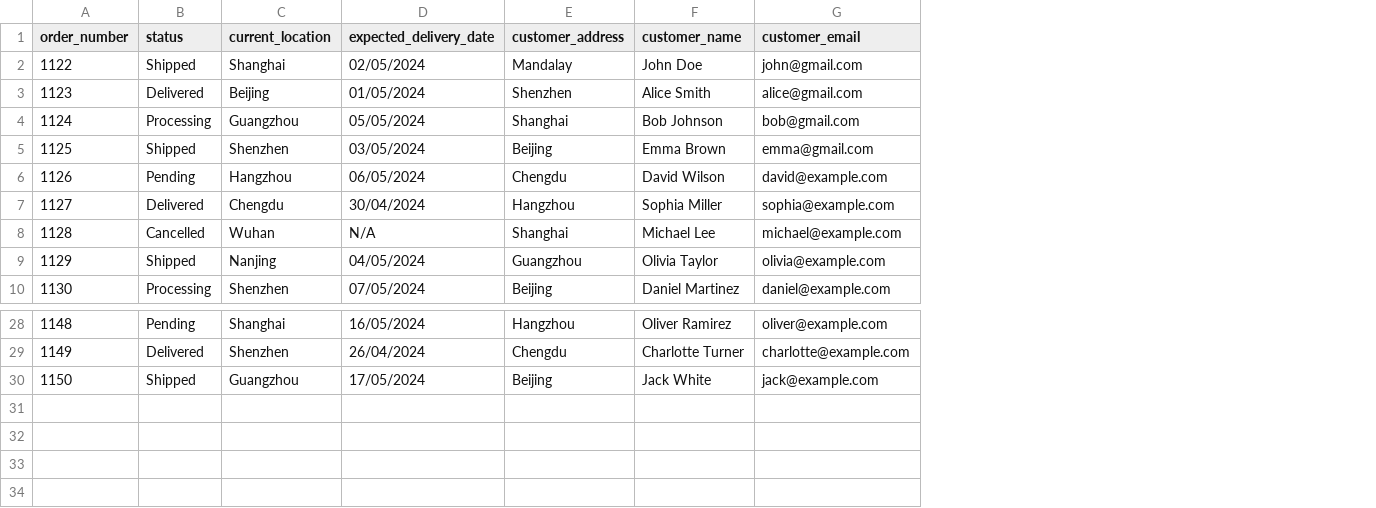
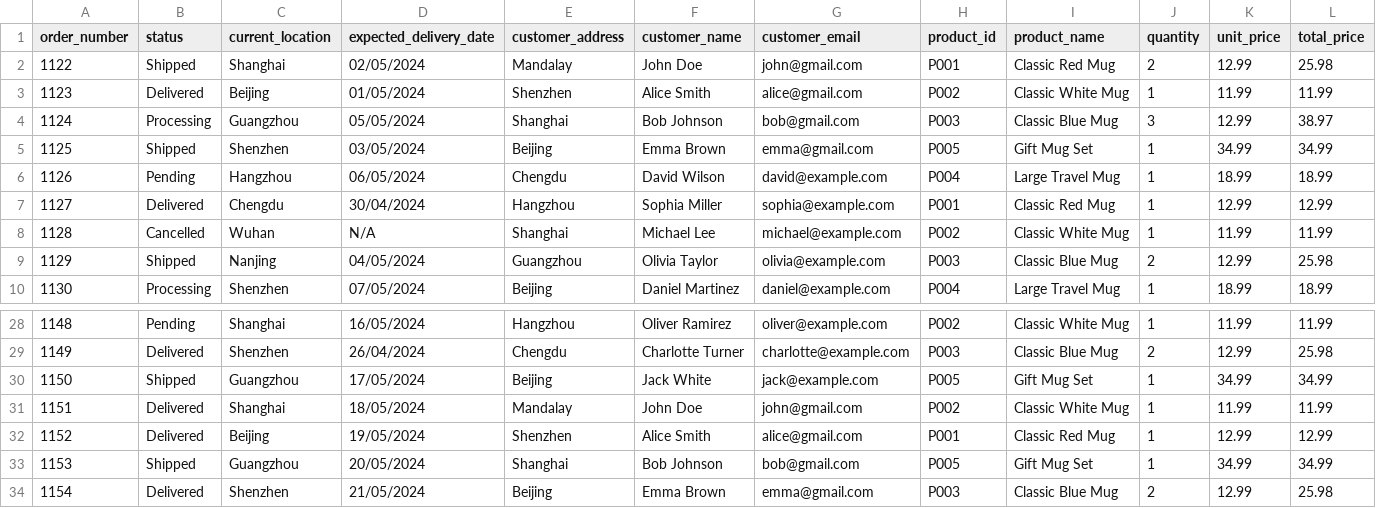
Before and after one commit to yemyatthway/E-commerce-Chatbot, a CSV file: orders.csv, drawn as a sheet; only a part is shown, gaps mark what is left out; the diff names each change by its address in the sheet, - before the commit and + after, or states it on an @@ line.

```diff
--- a/orders.csv
+++ b/orders.csv
+column H (product_id), rows 2-10: P001 | P002 | P003 | P005 | P004 | P001 | P002 | P003 | P004; rows 28-30: P002 | P003 | P005
+column I (product_name), rows 2-10: Classic Red Mug | Classic White Mug | Classic Blue Mug | Gift Mug Set | Large Travel Mug | Classic Red Mug | Classic White Mug | Classic Blue Mug | Large Travel Mug; rows 28-30: Classic White Mug | Classic Blue Mug | Gift Mug Set
+column J (quantity), rows 2-10: 2 | 1 | 3 | 1 | 1 | 1 | 1 | 2 | 1; rows 28-30: 1 | 2 | 1
+column K (unit_price), rows 2-10: 12.99 | 11.99 | 12.99 | 34.99 | 18.99 | 12.99 | 11.99 | 12.99 | 18.99; rows 28-30: 11.99 | 12.99 | 34.99
+column L (total_price), rows 2-10: 25.98 | 11.99 | 38.97 | 34.99 | 18.99 | 12.99 | 11.99 | 25.98 | 18.99; rows 28-30: 11.99 | 25.98 | 34.99
+row 31: 1151 | Delivered | Shanghai | 18/05/2024 | Mandalay | John Doe | john@gmail.com | P002 | Classic White Mug | 1 | 11.99 | 11.99
+row 32: 1152 | Delivered | Beijing | 19/05/2024 | Shenzhen | Alice Smith | alice@gmail.com | P001 | Classic Red Mug | 1 | 12.99 | 12.99
+row 33: 1153 | Shipped | Guangzhou | 20/05/2024 | Shanghai | Bob Johnson | bob@gmail.com | P005 | Gift Mug Set | 1 | 34.99 | 34.99
+row 34: 1154 | Delivered | Shenzhen | 21/05/2024 | Beijing | Emma Brown | emma@gmail.com | P003 | Classic Blue Mug | 2 | 12.99 | 25.98
```
Also changed, not shown: products.csv, 16 other files.
